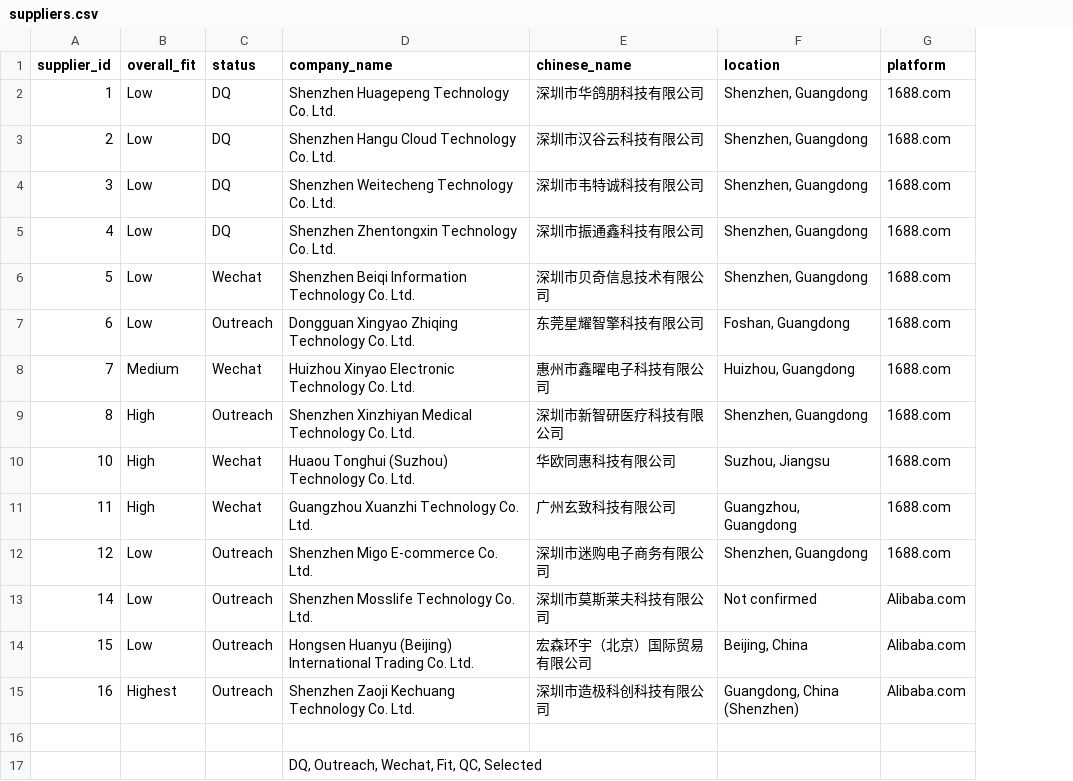
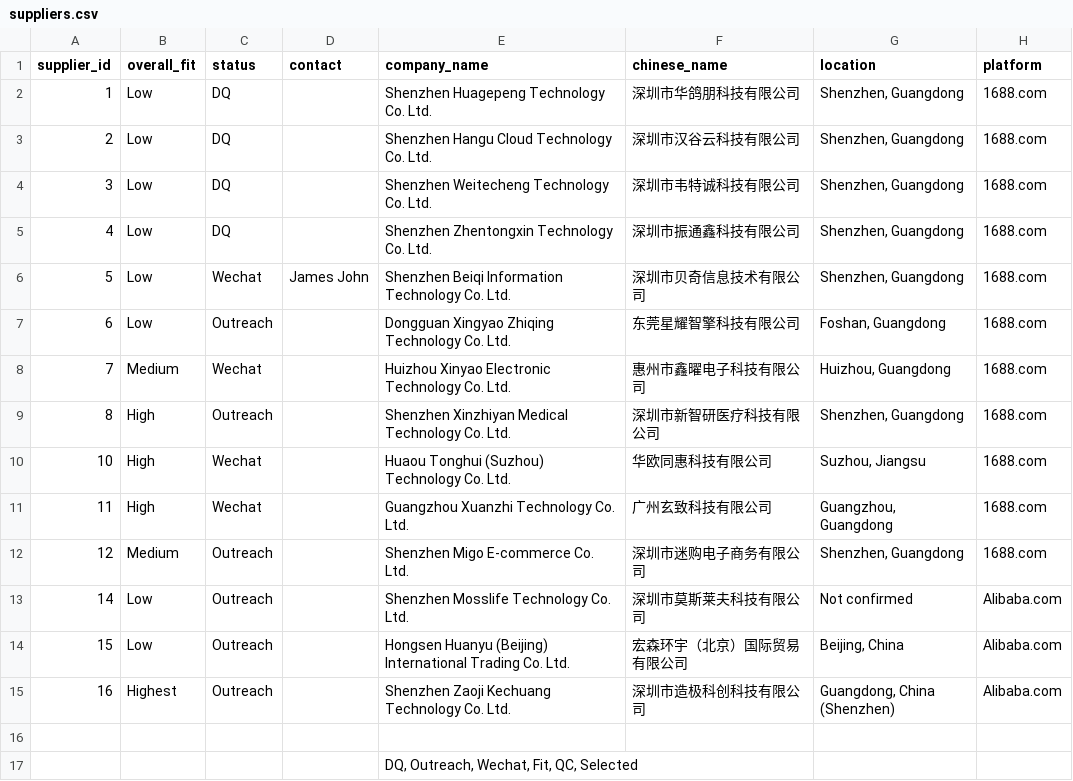
Before and after one commit to TylerSehr/Mira, a CSV file: MiraRing/SupplierEval/suppliers.csv, drawn as a sheet; only a part is shown; the diff names each change by its address in the sheet, - before the commit and + after, or states it on an @@ line.

```diff
--- a/MiraRing/SupplierEval/suppliers.csv
+++ b/MiraRing/SupplierEval/suppliers.csv
+column D (contact), row 6: James John
-B12 (overall_fit): Low
+B12 (overall_fit): Medium
```
